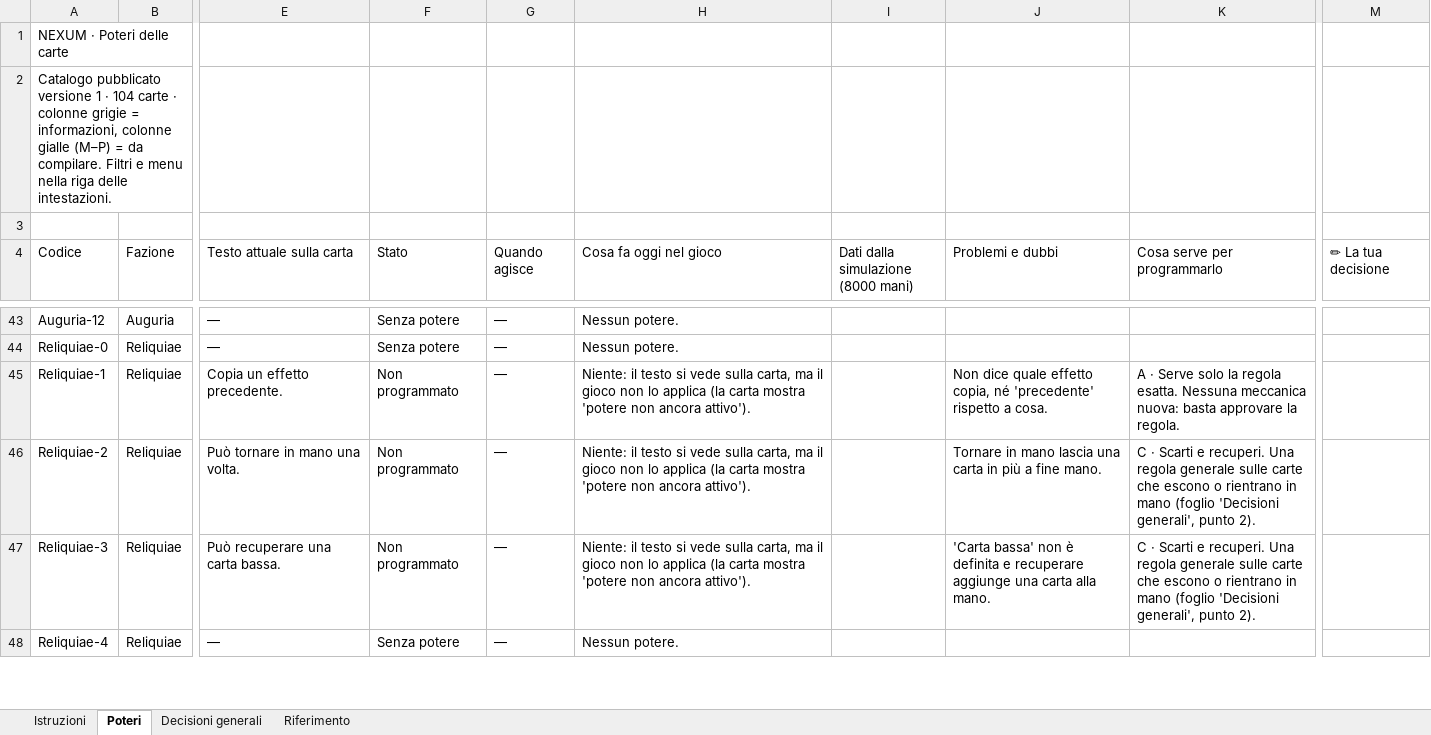
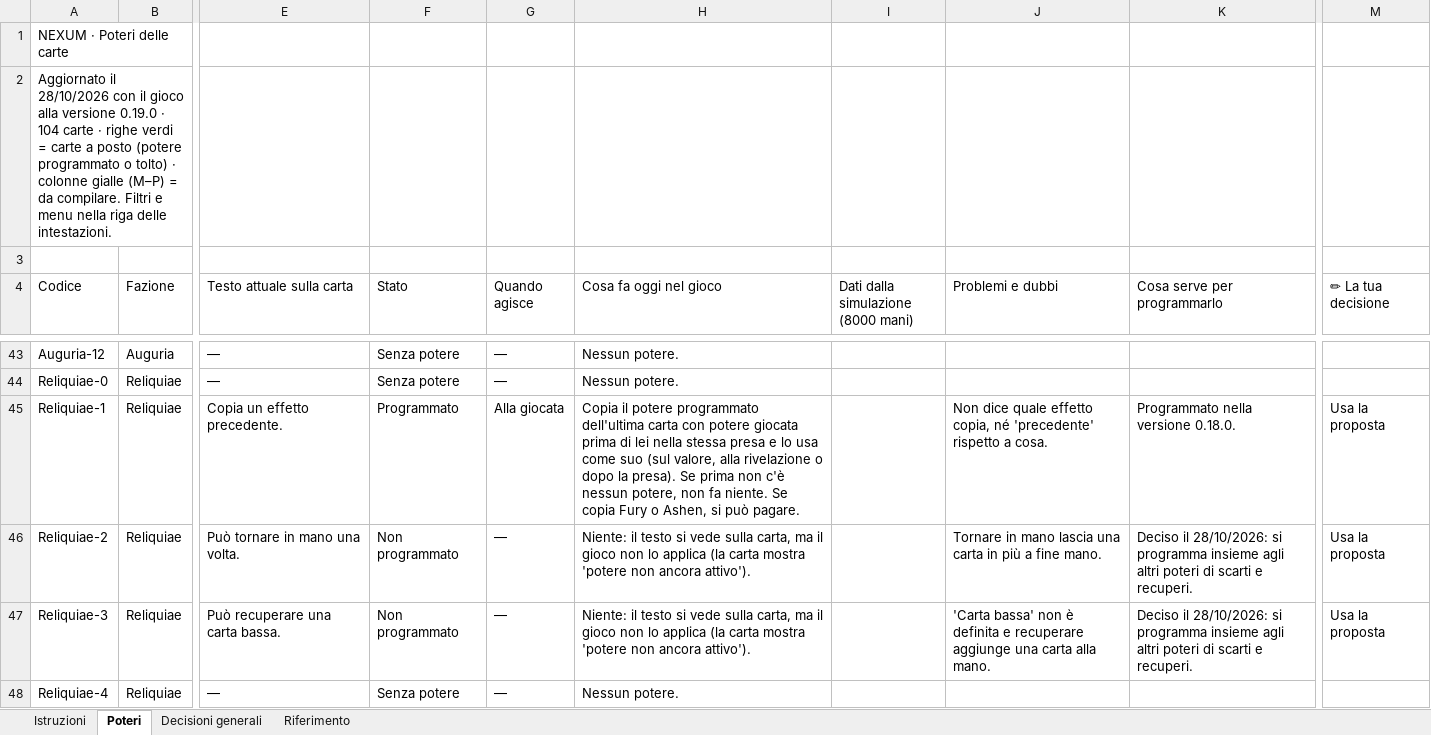
Before and after one commit to albisiot/nexum, an Excel workbook: docs/NEXUM_poteri.xlsx, sheet Poteri, drawn as a sheet; only a part is shown, gaps mark what is left out; values as stored, in another font and other column widths than the file's, no cell formats; the diff covers the shown part only; the diff names each change by its address in the sheet, - before the commit and + after, or states it on an @@ line.

```diff
--- a/docs/NEXUM_poteri.xlsx (sheet Poteri)
+++ b/docs/NEXUM_poteri.xlsx (sheet Poteri)
-A2 (Codice): Catalogo pubblicato versione 1 · 104 carte · colonne grigie = informazioni, colonne gialle…
+A2 (Codice): Aggiornato il 28/10/2026 con il gioco alla versione 0.19.0 · 104 carte · righe verdi = carte a posto (potere programmato o tolto) · colonne gialle…
-F45 (Stato): Non programmato
+F45 (Stato): Programmato
-G45 (Quando agisce): —
+G45 (Quando agisce): Alla giocata
-H45 (Cosa fa oggi nel gioco): Niente: il testo si vede sulla carta, ma il gioco non lo applica (la carta mostra 'potere non ancora attivo').
+H45 (Cosa fa oggi nel gioco): Copia il potere programmato dell'ultima carta con potere giocata prima di lei nella stessa presa e lo usa come suo (sul valore, alla rivelazione o dopo la presa). Se prima non c'è nessun potere, non fa niente. Se copia Fury o Ashen, si può pagare.
-K45 (Cosa serve per programmarlo): A · Serve solo la regola esatta. Nessuna meccanica nuova: basta approvare la regola.
+K45 (Cosa serve per programmarlo): Programmato nella versione 0.18.0.
-M45:M47 (✏ La tua decisione): (empty)
+M45:M47 (✏ La tua decisione): Usa la proposta
-K46:K47 (Cosa serve per programmarlo): C · Scarti e recuperi. Una regola generale sulle carte che escono o rientrano in mano (foglio 'Decisioni generali', punto 2).
+K46:K47 (Cosa serve per programmarlo): Deciso il 28/10/2026: si programma insieme agli altri poteri di scarti e recuperi.
```
Also changed, not shown: 110 edited cells elsewhere in this sheet, sheet Istruzioni, sheet Riferimento, cell formats.
